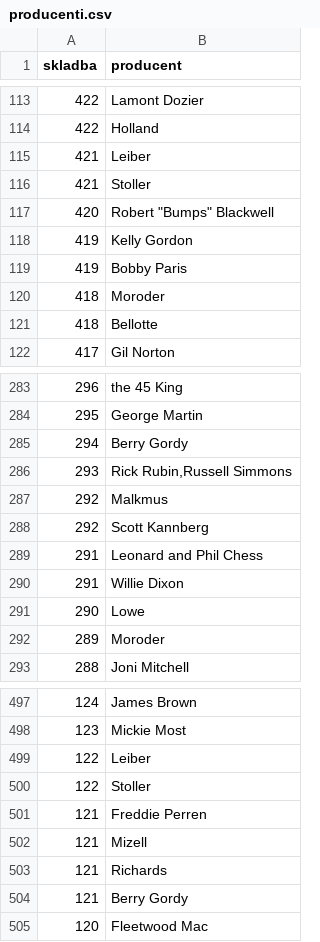
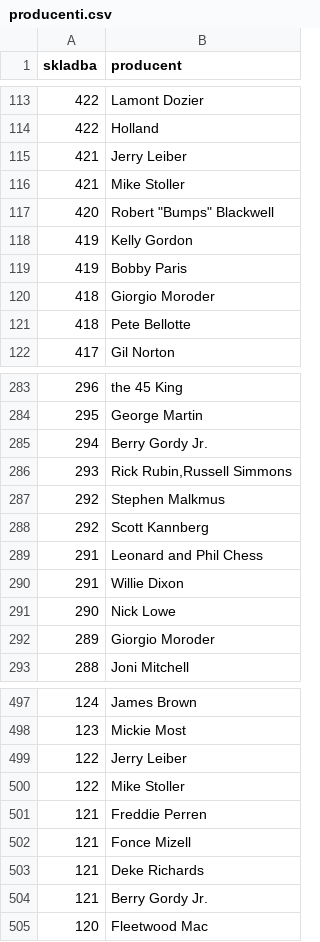
Before and after one commit to katarinabrilej/Top-500-revije-Rolling-Stone, a CSV file: obdelani-podatki/producenti.csv, drawn as a sheet; only a part is shown, gaps mark what is left out; the diff covers the shown part only.

```diff
--- a/obdelani-podatki/producenti.csv
+++ b/obdelani-podatki/producenti.csv
@@ -114,4 +114,4 @@ skladba,producent
 422,Holland
-421,Leiber
-421,Stoller
+421,Jerry Leiber
+421,Mike Stoller
 420,"Robert ""Bumps"" Blackwell"
@@ -119,4 +119,4 @@ skladba,producent
 419,Bobby Paris
-418,Moroder
-418,Bellotte
+418,Giorgio Moroder
+418,Pete Bellotte
 417,Gil Norton
@@ -284,5 +284,5 @@ skladba,producent
 295,George Martin
-294,Berry Gordy
+294,Berry Gordy Jr.
 293,"Rick Rubin,Russell Simmons"
-292,Malkmus
+292,Stephen Malkmus
 292,Scott Kannberg
@@ -290,4 +290,4 @@ skladba,producent
 291,Willie Dixon
-290,Lowe
-289,Moroder
+290,Nick Lowe
+289,Giorgio Moroder
 288,Joni Mitchell
@@ -498,8 +498,8 @@ skladba,producent
 123,Mickie Most
-122,Leiber
-122,Stoller
+122,Jerry Leiber
+122,Mike Stoller
 121,Freddie Perren
-121,Mizell
-121,Richards
-121,Berry Gordy
+121,Fonce Mizell
+121,Deke Richards
+121,Berry Gordy Jr.
 120,Fleetwood Mac
```
Also changed, not shown: 78 edited cells elsewhere in this file, 5 other files.
